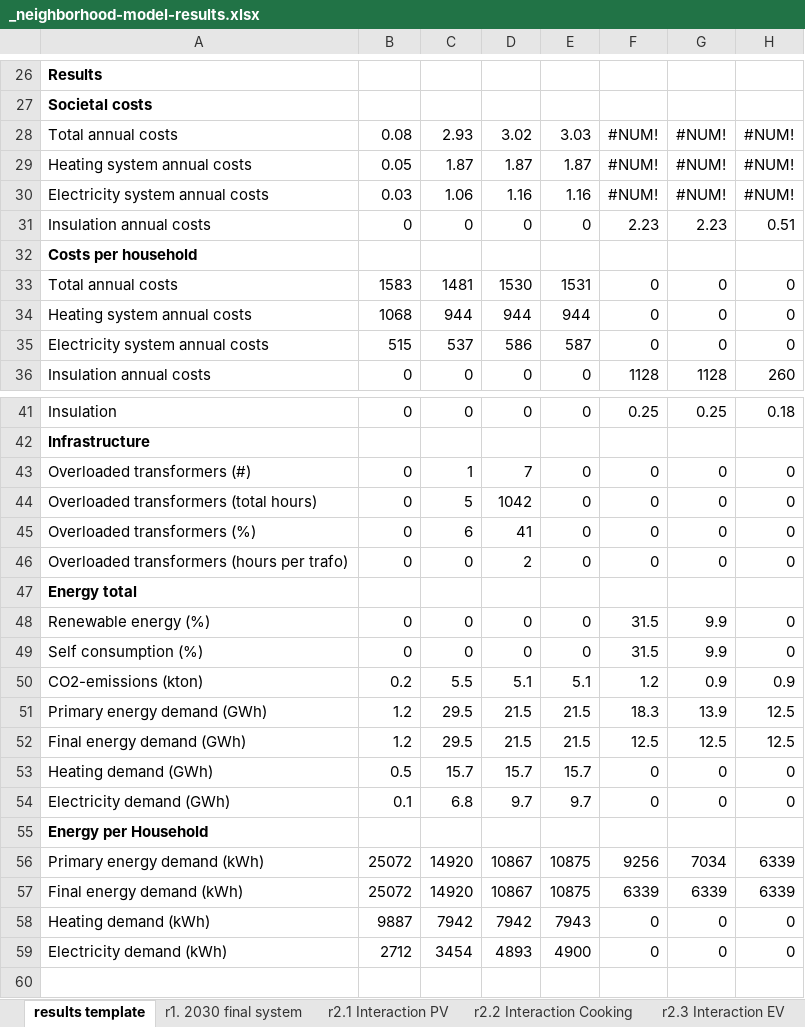
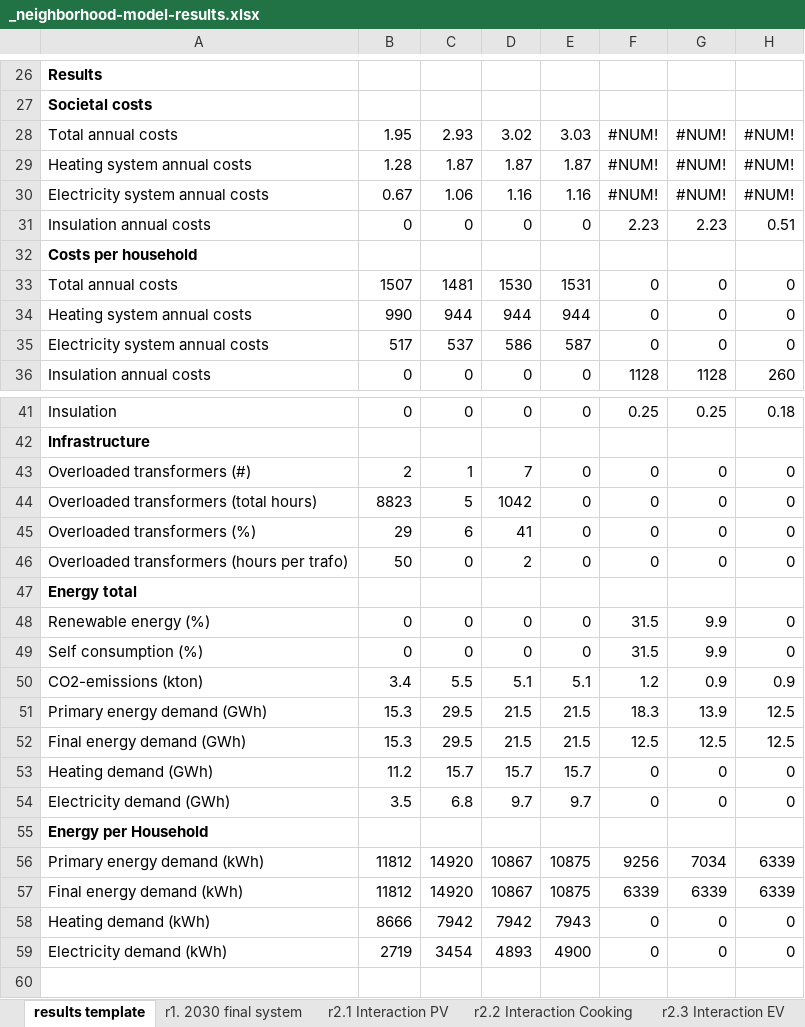
Before and after one commit to NEON-Research/Digital-twin-Loenen, an Excel workbook: Digital twin Loenen/_neighborhood-model-results.xlsx, sheet results template, drawn as a sheet; only a part is shown, gaps mark what is left out; values as stored, in another font and other column widths than the file's, no borders; charts and pictures and conditional formats not drawn; 5 other sheets too large or unreadable and not compared; the diff names each change by its address in the sheet, - before the commit and + after, or states it on an @@ line.

```diff
--- a/Digital twin Loenen/_neighborhood-model-results.xlsx (sheet results template)
+++ b/Digital twin Loenen/_neighborhood-model-results.xlsx (sheet results template)
-B28: 0.08
+B28: 1.95
-B29: 0.05
+B29: 1.28
-B30: 0.03
+B30: 0.67
-B33: 1583
+B33: 1507
-B34: 1068
+B34: 990
-B35: 515
+B35: 517
-B43: 0
+B43: 2
-B44: 0
+B44: 8823
-B45: 0
+B45: 29
-B46: 0
+B46: 50
-B50: 0.2
+B50: 3.4
-B51:B52: 1.2
+B51:B52: 15.3
-B53: 0.5
+B53: 11.2
-B54: 0.1
+B54: 3.5
-B56:B57: 25072
+B56:B57: 11812
-B58: 9887
+B58: 8666
-B59: 2712
+B59: 2719
```
Also changed, not shown: Digital twin Loenen/_mvlv_transformers.xlsx, 8 other files.
